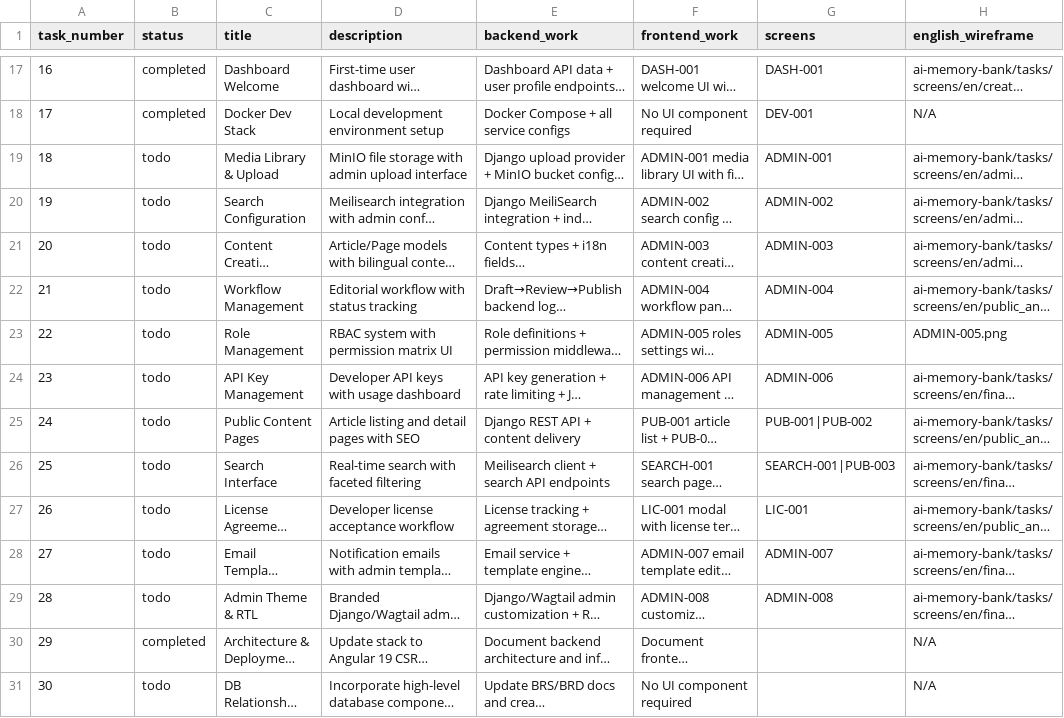
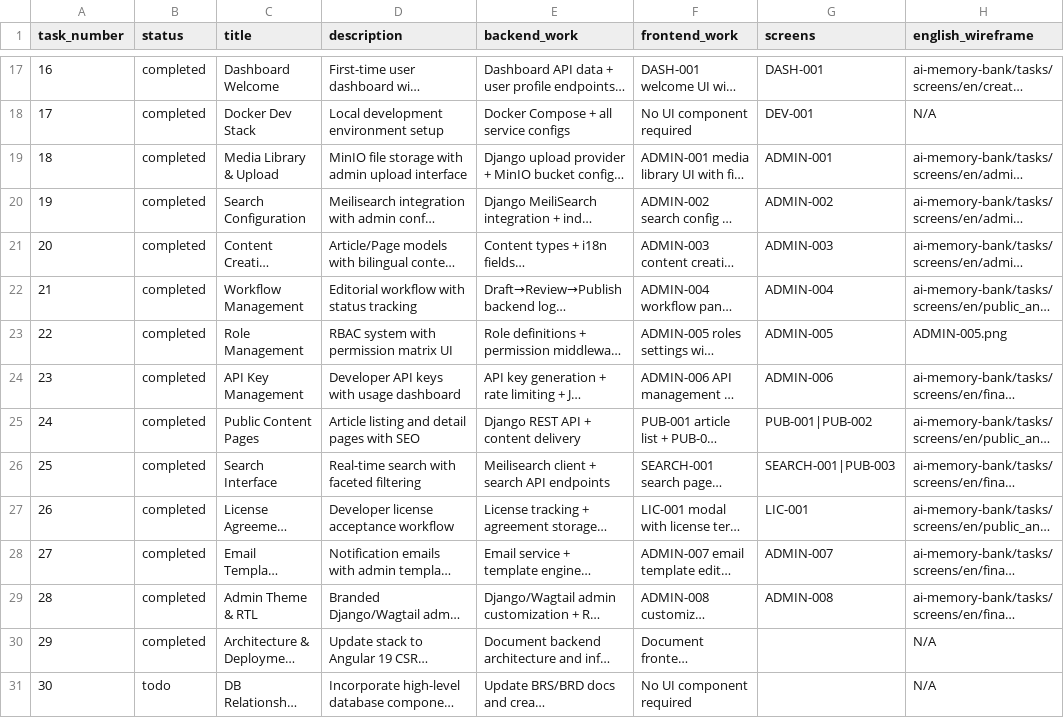
Before and after one commit to Itqan-community/cms-backend, a CSV file: ai-memory-bank/tasks.csv, drawn as a sheet; only a part is shown, gaps mark what is left out; long unchanged cells end in …; the diff names each change by its address in the sheet, - before the commit and + after, or states it on an @@ line.

Commit message:
pre-design screen refinements

```diff
--- a/ai-memory-bank/tasks.csv
+++ b/ai-memory-bank/tasks.csv
-B19:B29 (status): todo
+B19:B29 (status): completed
```
Also changed, not shown: 57 other files.
